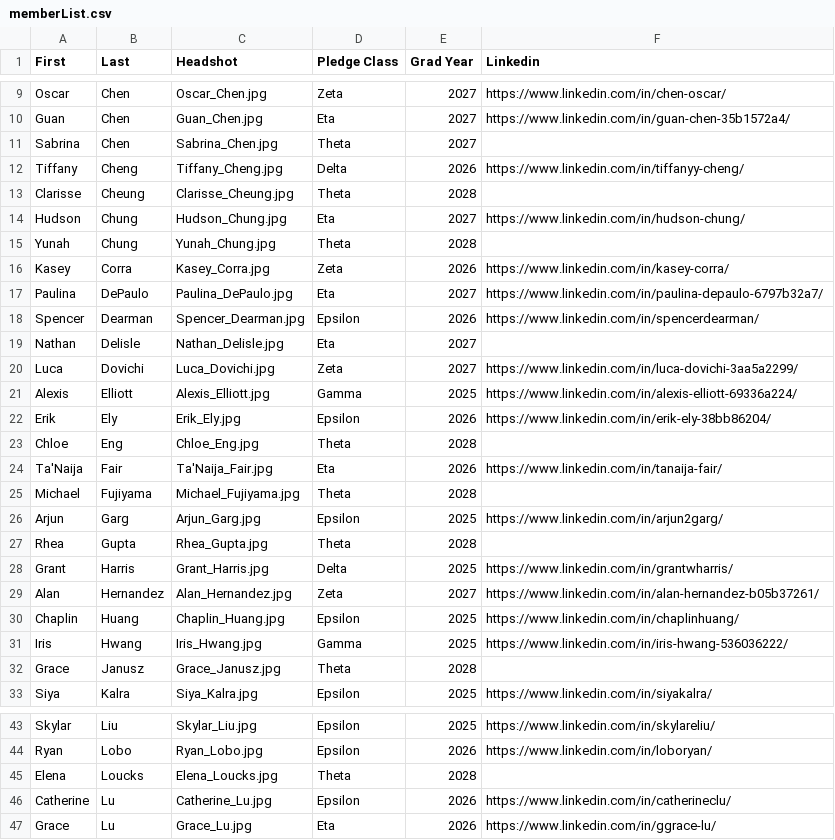
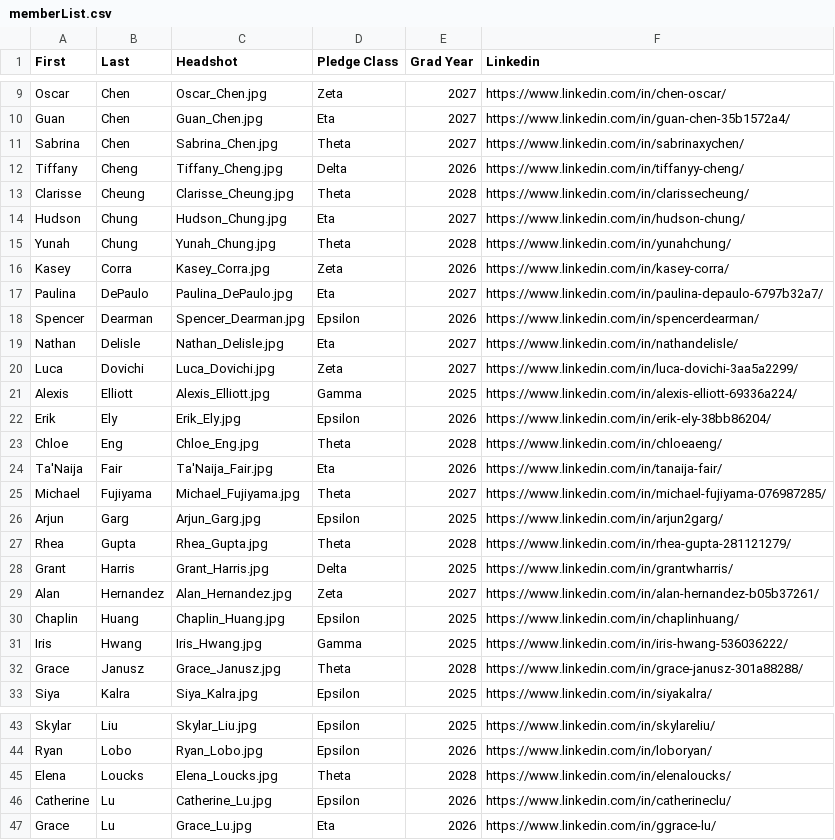
Before and after one commit to KTP-UChicago/website, a CSV file: react-app/public/assets/memberList.csv, drawn as a sheet; only a part is shown, gaps mark what is left out; the diff covers the shown part only.

Commit message:
added all new linkedin links

```diff
--- a/react-app/public/assets/memberList.csv
+++ b/react-app/public/assets/memberList.csv
@@ -10,7 +10,7 @@ Oscar,Chen,Oscar_Chen.jpg,Zeta,2027,https://www.linkedin.com/in/chen-oscar/
 Guan,Chen,Guan_Chen.jpg,Eta,2027,https://www.linkedin.com/in/guan-chen-35b1572a4/
-Sabrina,Chen,Sabrina_Chen.jpg,Theta,2027,
+Sabrina,Chen,Sabrina_Chen.jpg,Theta,2027,https://www.linkedin.com/in/sabrinaxychen/
 Tiffany,Cheng,Tiffany_Cheng.jpg,Delta,2026,https://www.linkedin.com/in/tiffanyy-cheng/
-Clarisse,Cheung,Clarisse_Cheung.jpg,Theta,2028,
+Clarisse,Cheung,Clarisse_Cheung.jpg,Theta,2028,https://www.linkedin.com/in/clarissecheung/
 Hudson,Chung,Hudson_Chung.jpg,Eta,2027,https://www.linkedin.com/in/hudson-chung/
-Yunah,Chung,Yunah_Chung.jpg,Theta,2028,
+Yunah,Chung,Yunah_Chung.jpg,Theta,2028,https://www.linkedin.com/in/yunahchung/
 Kasey,Corra,Kasey_Corra.jpg,Zeta,2026,https://www.linkedin.com/in/kasey-corra/
@@ -18,3 +18,3 @@ Paulina,DePaulo,Paulina_DePaulo.jpg,Eta,2027,https://www.linkedin.com/in/paulina
 Spencer,Dearman,Spencer_Dearman.jpg,Epsilon,2026,https://www.linkedin.com/in/spencerdearman/
-Nathan,Delisle,Nathan_Delisle.jpg,Eta,2027,
+Nathan,Delisle,Nathan_Delisle.jpg,Eta,2027,https://www.linkedin.com/in/nathandelisle/
 Luca,Dovichi,Luca_Dovichi.jpg,Zeta,2027,https://www.linkedin.com/in/luca-dovichi-3aa5a2299/
@@ -22,7 +22,7 @@ Alexis,Elliott,Alexis_Elliott.jpg,Gamma,2025,https://www.linkedin.com/in/alexis-
 Erik,Ely,Erik_Ely.jpg,Epsilon,2026,https://www.linkedin.com/in/erik-ely-38bb86204/
-Chloe,Eng,Chloe_Eng.jpg,Theta,2028,
+Chloe,Eng,Chloe_Eng.jpg,Theta,2028,https://www.linkedin.com/in/chloeaeng/
 Ta'Naija,Fair,Ta'Naija_Fair.jpg,Eta,2026,https://www.linkedin.com/in/tanaija-fair/
-Michael,Fujiyama,Michael_Fujiyama.jpg,Theta,2028,
+Michael,Fujiyama,Michael_Fujiyama.jpg,Theta,2027,https://www.linkedin.com/in/michael-fujiyama-076987285/
 Arjun,Garg,Arjun_Garg.jpg,Epsilon,2025,https://www.linkedin.com/in/arjun2garg/
-Rhea,Gupta,Rhea_Gupta.jpg,Theta,2028,
+Rhea,Gupta,Rhea_Gupta.jpg,Theta,2028,https://www.linkedin.com/in/rhea-gupta-281121279/
 Grant,Harris,Grant_Harris.jpg,Delta,2025,https://www.linkedin.com/in/grantwharris/
@@ -31,3 +31,3 @@ Chaplin,Huang,Chaplin_Huang.jpg,Epsilon,2025,https://www.linkedin.com/in/chaplin
 Iris,Hwang,Iris_Hwang.jpg,Gamma,2025,https://www.linkedin.com/in/iris-hwang-536036222/
-Grace,Janusz,Grace_Janusz.jpg,Theta,2028,
+Grace,Janusz,Grace_Janusz.jpg,Theta,2028,https://www.linkedin.com/in/grace-janusz-301a88288/
 Siya,Kalra,Siya_Kalra.jpg,Epsilon,2025,https://www.linkedin.com/in/siyakalra/
@@ -44,3 +44,3 @@ Skylar,Liu,Skylar_Liu.jpg,Epsilon,2025,https://www.linkedin.com/in/skylareliu/
 Ryan,Lobo,Ryan_Lobo.jpg,Epsilon,2026,https://www.linkedin.com/in/loboryan/
-Elena,Loucks,Elena_Loucks.jpg,Theta,2028,
+Elena,Loucks,Elena_Loucks.jpg,Theta,2028,https://www.linkedin.com/in/elenaloucks/
 Catherine,Lu,Catherine_Lu.jpg,Epsilon,2026,https://www.linkedin.com/in/catherineclu/
```
Also changed, not shown: 8 edited cells elsewhere in this file.
